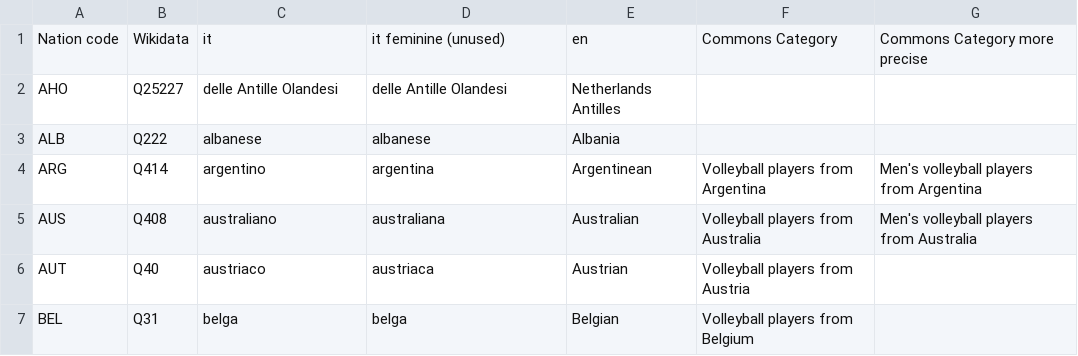
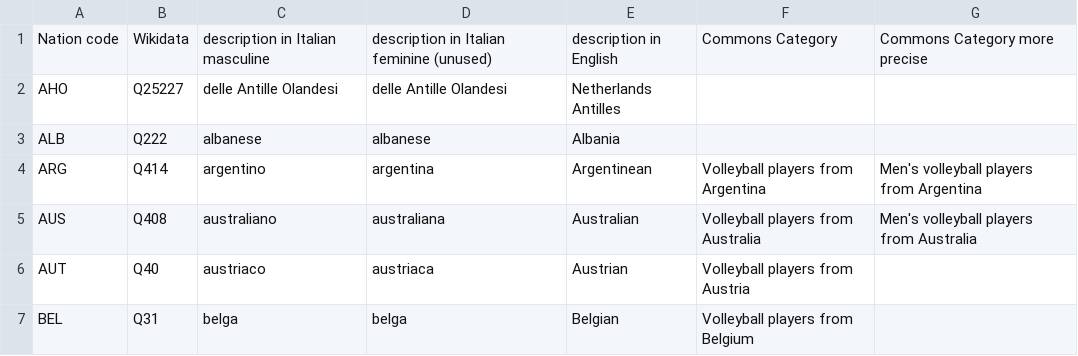
Before and after one commit to valerio-bozzolan/Wikimedia-Valerio-Bozzolan-bot-tasks, a CSV file: 2017-11-wikidata-volleyball-players/commons-volleyball-nationalities.csv, drawn as a sheet; only a part is shown; the diff names each change by its address in the sheet, - before the commit and + after, or states it on an @@ line.

Commit message:
2017-11-wikidata-volleyball-players: fix CSV of nationalities

```diff
--- a/2017-11-wikidata-volleyball-players/commons-volleyball-nationalities.csv
+++ b/2017-11-wikidata-volleyball-players/commons-volleyball-nationalities.csv
-C1: it
+C1: description in Italian masculine
-D1: it feminine (unused)
+D1: description in Italian feminine (unused)
-E1: en
+E1: description in English
```
